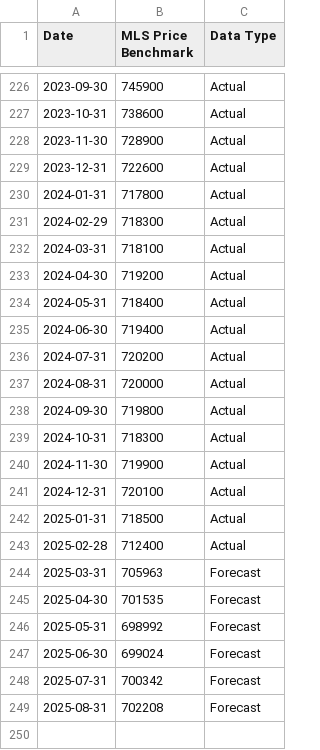
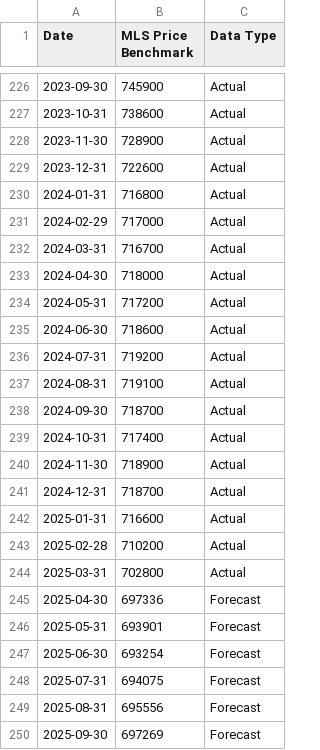
Before and after one commit to PakAndrey/Canada-RE-forecasting, a CSV file: forecasts/forecast_hpi.csv, drawn as a sheet; only a part is shown, gaps mark what is left out.

```diff
--- a/forecasts/forecast_hpi.csv
+++ b/forecasts/forecast_hpi.csv
@@ -229,21 +229,22 @@ Date,MLS Price Benchmark,Data Type
 2023-12-31,722600,Actual
-2024-01-31,717800,Actual
-2024-02-29,718300,Actual
-2024-03-31,718100,Actual
-2024-04-30,719200,Actual
-2024-05-31,718400,Actual
-2024-06-30,719400,Actual
-2024-07-31,720200,Actual
-2024-08-31,720000,Actual
-2024-09-30,719800,Actual
-2024-10-31,718300,Actual
-2024-11-30,719900,Actual
-2024-12-31,720100,Actual
-2025-01-31,718500,Actual
-2025-02-28,712400,Actual
-2025-03-31,705963,Forecast
-2025-04-30,701535,Forecast
-2025-05-31,698992,Forecast
-2025-06-30,699024,Forecast
-2025-07-31,700342,Forecast
-2025-08-31,702208,Forecast
+2024-01-31,716800,Actual
+2024-02-29,717000,Actual
+2024-03-31,716700,Actual
+2024-04-30,718000,Actual
+2024-05-31,717200,Actual
+2024-06-30,718600,Actual
+2024-07-31,719200,Actual
+2024-08-31,719100,Actual
+2024-09-30,718700,Actual
+2024-10-31,717400,Actual
+2024-11-30,718900,Actual
+2024-12-31,718700,Actual
+2025-01-31,716600,Actual
+2025-02-28,710200,Actual
+2025-03-31,702800,Actual
+2025-04-30,697336,Forecast
+2025-05-31,693901,Forecast
+2025-06-30,693254,Forecast
+2025-07-31,694075,Forecast
+2025-08-31,695556,Forecast
+2025-09-30,697269,Forecast
```
Also changed, not shown: forecasts/df_cov.csv, forecasts/forecast.csv, 3 other files.
